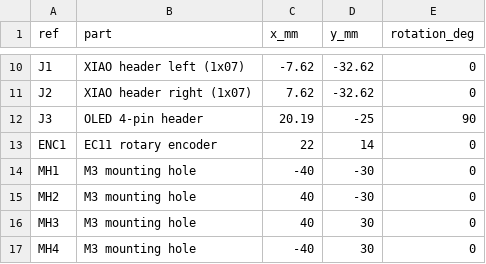
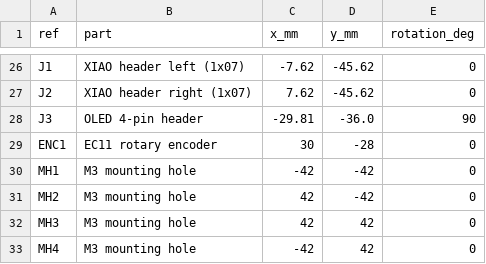
Before and after one commit to rishith-c/hackpad, a CSV file: pcb/placement.csv, drawn as a sheet; only a part is shown, gaps mark what is left out; addresses are those after the commit; the diff covers the shown part only; the diff names each change by its address in the sheet, - before the commit and + after, or states it on an @@ line.

```diff
--- a/pcb/placement.csv
+++ b/pcb/placement.csv
-D26:D27 (y_mm): -32.62
+D26:D27 (y_mm): -45.62
-C28 (x_mm): 20.19
+C28 (x_mm): -29.81
-D28 (y_mm): -25
+D28 (y_mm): -36.0
-C29 (x_mm): 22
+C29 (x_mm): 30
-D29 (y_mm): 14
+D29 (y_mm): -28
-C30 (x_mm): -40
+C30 (x_mm): -42
-D30:D31 (y_mm): -30
+D30:D31 (y_mm): -42
-C31:C32 (x_mm): 40
+C31:C32 (x_mm): 42
-D32:D33 (y_mm): 30
+D32:D33 (y_mm): 42
-C33 (x_mm): -40
+C33 (x_mm): -42
```
Also changed, not shown: 16 added rows and 18 edited cells elsewhere in this file, pcb/netlist.csv, production/BOM.csv, 32 other files.
